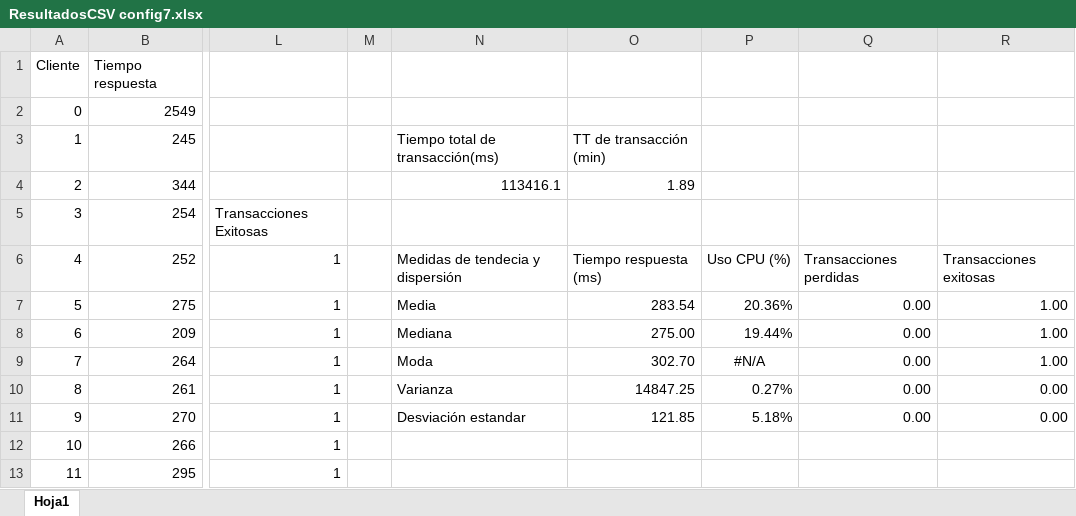
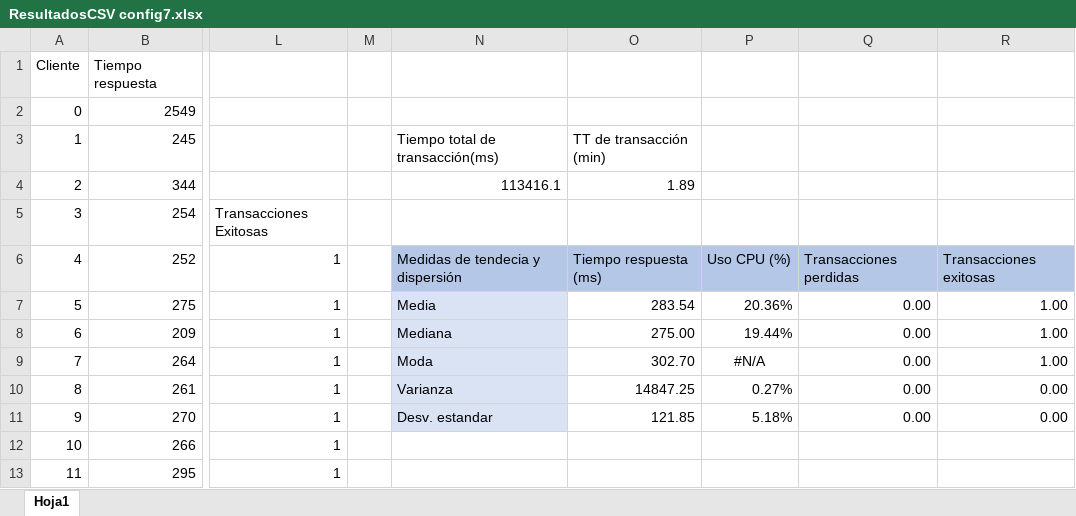
Before and after one commit to JDevMen/Caso3_Infracomp, an Excel workbook: Datos/Configuración 7 (SS)/ResultadosCSV/ResultadosCSV config7.xlsx, sheet Hoja1, drawn as a sheet; only a part is shown, gaps mark what is left out; values as stored, in another font and other column widths than the file's, no borders; charts and pictures and conditional formats not drawn; the diff names each change by its address in the sheet, - before the commit and + after, or states it on an @@ line.

```diff
--- a/Datos/Configuración 7 (SS)/ResultadosCSV/ResultadosCSV config7.xlsx (sheet Hoja1)
+++ b/Datos/Configuración 7 (SS)/ResultadosCSV/ResultadosCSV config7.xlsx (sheet Hoja1)
-N6:R6 fill: none
+N6:R6 fill: #B4C7E7
-N7:N11 fill: none
+N7:N11 fill: #DAE3F3
-N11: Desviación estandar
+N11: Desv. estandar
```
Also changed, not shown: charts or pictures, Datos/Configuración 8 (SS)/ResultadosCSV/ResultadosCSV conf8.xlsx, Datos/Datos con seguridad.xlsx, 1 other file.
